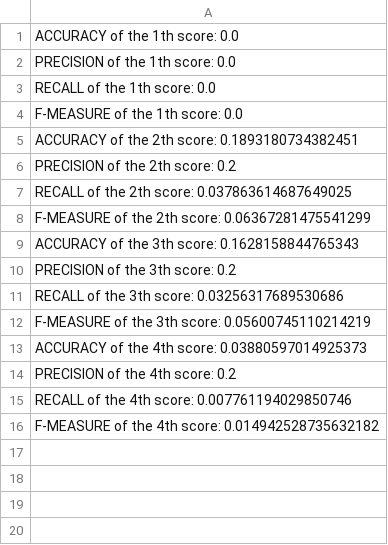
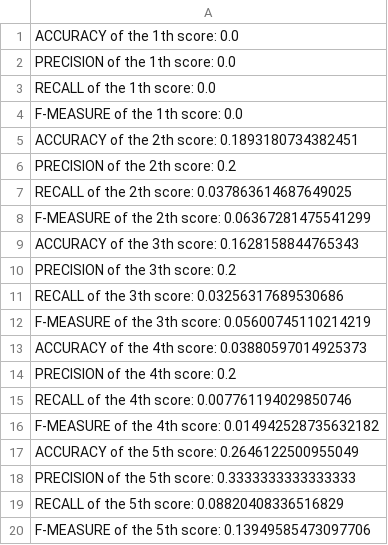
Before and after one commit to lmoretti96/Bayesian-Network-TripAdvisor, a CSV file: performances3.csv, drawn as a sheet.

```diff
--- a/performances3.csv
+++ b/performances3.csv
@@ -16 +16,5 @@ RECALL of the 4th score: 0.007761194029850746
 F-MEASURE of the 4th score: 0.014942528735632182
+ACCURACY of the 5th score: 0.2646122500955049
+PRECISION of the 5th score: 0.3333333333333333
+RECALL of the 5th score: 0.08820408336516829
+F-MEASURE of the 5th score: 0.13949585473097706
```
Also changed, not shown: 4 other files.
